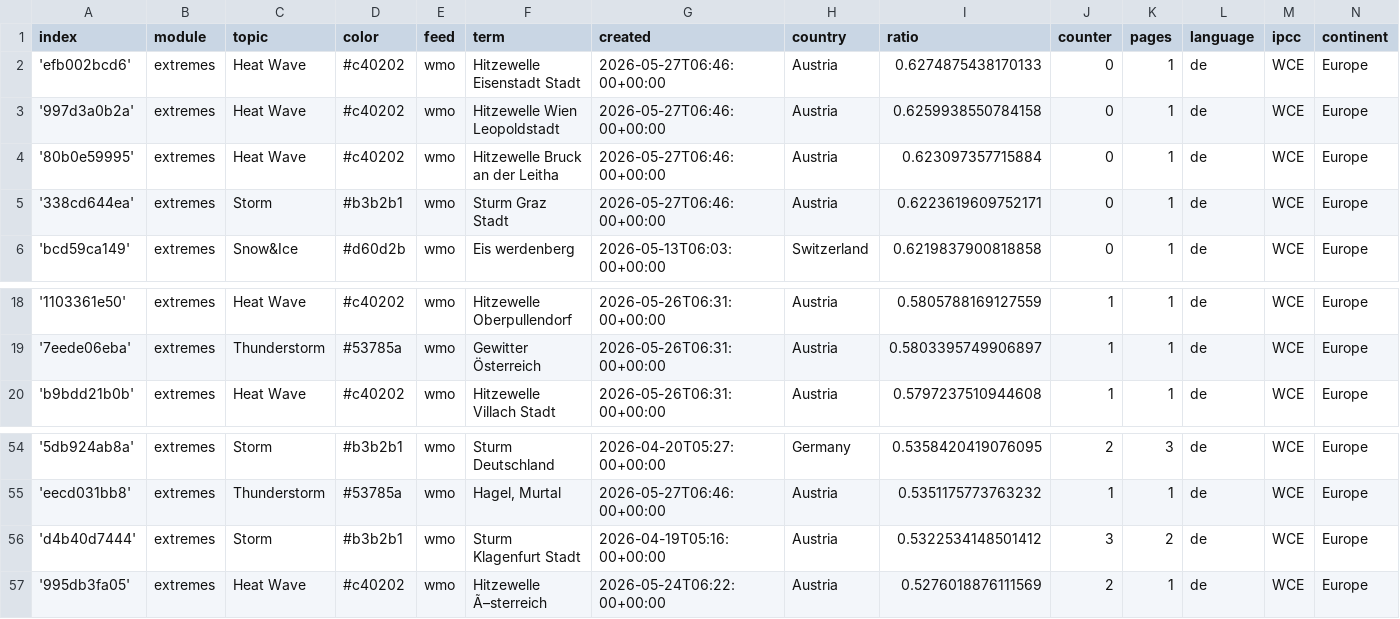
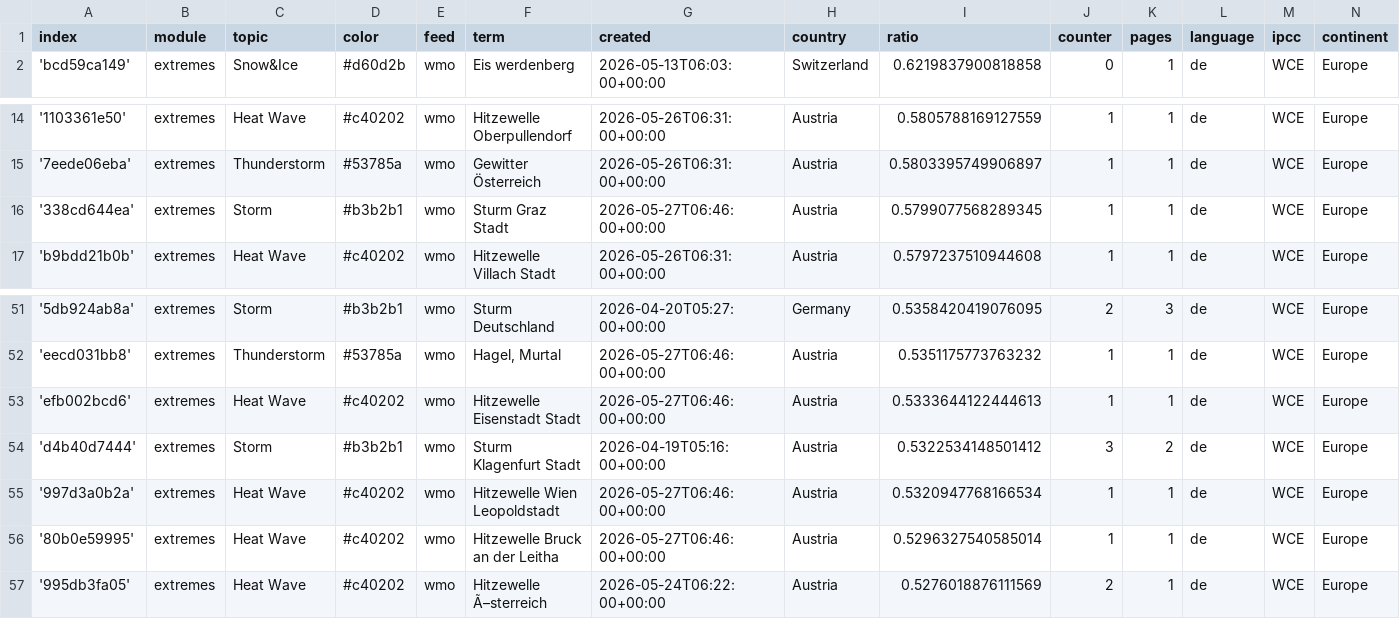
Before and after one commit to pg-ufr-news/germanExtremes, a CSV file: terms.csv, drawn as a sheet; only a part is shown, gaps mark what is left out.

```diff
--- a/terms.csv
+++ b/terms.csv
@@ -1,6 +1,2 @@
 index,module,topic,color,feed,term,created,country,ratio,counter,pages,language,ipcc,continent
-'efb002bcd6',extremes,Heat Wave,#c40202,wmo,Hitzewelle Eisenstadt Stadt,2026-05-27T06:46:00+00:00,Austria,0.6274875438170133,0,1,de,WCE,Europe
-'997d3a0b2a',extremes,Heat Wave,#c40202,wmo,Hitzewelle Wien Leopoldstadt,2026-05-27T06:46:00+00:00,Austria,0.6259938550784158,0,1,de,WCE,Europe
-'80b0e59995',extremes,Heat Wave,#c40202,wmo,Hitzewelle Bruck an der Leitha,2026-05-27T06:46:00+00:00,Austria,0.623097357715884,0,1,de,WCE,Europe
-'338cd644ea',extremes,Storm,#b3b2b1,wmo,Sturm Graz Stadt,2026-05-27T06:46:00+00:00,Austria,0.6223619609752171,0,1,de,WCE,Europe
 'bcd59ca149',extremes,Snow&Ice,#d60d2b,wmo,Eis werdenberg,2026-05-13T06:03:00+00:00,Switzerland,0.6219837900818858,0,1,de,WCE,Europe
@@ -19,2 +15,3 @@ index,module,topic,color,feed,term,created,country,ratio,counter,pages,language,
 '7eede06eba',extremes,Thunderstorm,#53785a,wmo,Gewitter Österreich,2026-05-26T06:31:00+00:00,Austria,0.5803395749906897,1,1,de,WCE,Europe
+'338cd644ea',extremes,Storm,#b3b2b1,wmo,Sturm Graz Stadt,2026-05-27T06:46:00+00:00,Austria,0.5799077568289345,1,1,de,WCE,Europe
 'b9bdd21b0b',extremes,Heat Wave,#c40202,wmo,Hitzewelle Villach Stadt,2026-05-26T06:31:00+00:00,Austria,0.5797237510944608,1,1,de,WCE,Europe
@@ -55,3 +52,6 @@ index,module,topic,color,feed,term,created,country,ratio,counter,pages,language,
 'eecd031bb8',extremes,Thunderstorm,#53785a,wmo,"Hagel, Murtal",2026-05-27T06:46:00+00:00,Austria,0.5351175773763232,1,1,de,WCE,Europe
+'efb002bcd6',extremes,Heat Wave,#c40202,wmo,Hitzewelle Eisenstadt Stadt,2026-05-27T06:46:00+00:00,Austria,0.5333644122444613,1,1,de,WCE,Europe
 'd4b40d7444',extremes,Storm,#b3b2b1,wmo,Sturm Klagenfurt Stadt,2026-04-19T05:16:00+00:00,Austria,0.5322534148501412,3,2,de,WCE,Europe
+'997d3a0b2a',extremes,Heat Wave,#c40202,wmo,Hitzewelle Wien Leopoldstadt,2026-05-27T06:46:00+00:00,Austria,0.5320947768166534,1,1,de,WCE,Europe
+'80b0e59995',extremes,Heat Wave,#c40202,wmo,Hitzewelle Bruck an der Leitha,2026-05-27T06:46:00+00:00,Austria,0.5296327540585014,1,1,de,WCE,Europe
 '995db3fa05',extremes,Heat Wave,#c40202,wmo,Hitzewelle Ã–sterreich,2026-05-24T06:22:00+00:00,Austria,0.5276018876111569,2,1,de,WCE,Europe
```
Also changed, not shown: cxsv/news_2026_05.csv.
